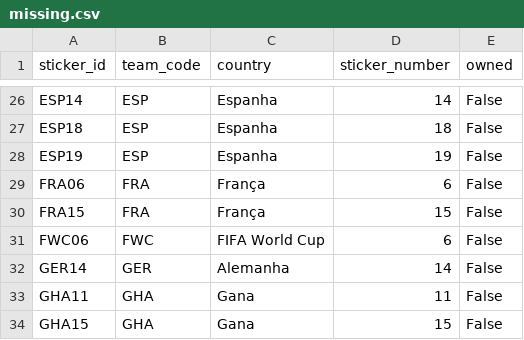
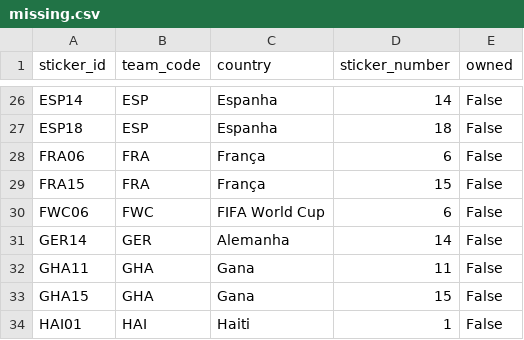
Before and after one commit to RafaSartorel/figurinhas-copa-2026, a CSV file: data/missing.csv, drawn as a sheet; only a part is shown, gaps mark what is left out; the shorter side is filled out with more unchanged rows.

```diff
--- a/data/missing.csv
+++ b/data/missing.csv
@@ -27,3 +27,2 @@ ESP14,ESP,Espanha,14,False
 ESP18,ESP,Espanha,18,False
-ESP19,ESP,Espanha,19,False
 FRA06,FRA,França,6,False
```
Also changed, not shown: data/owned.csv, 6 other files.
